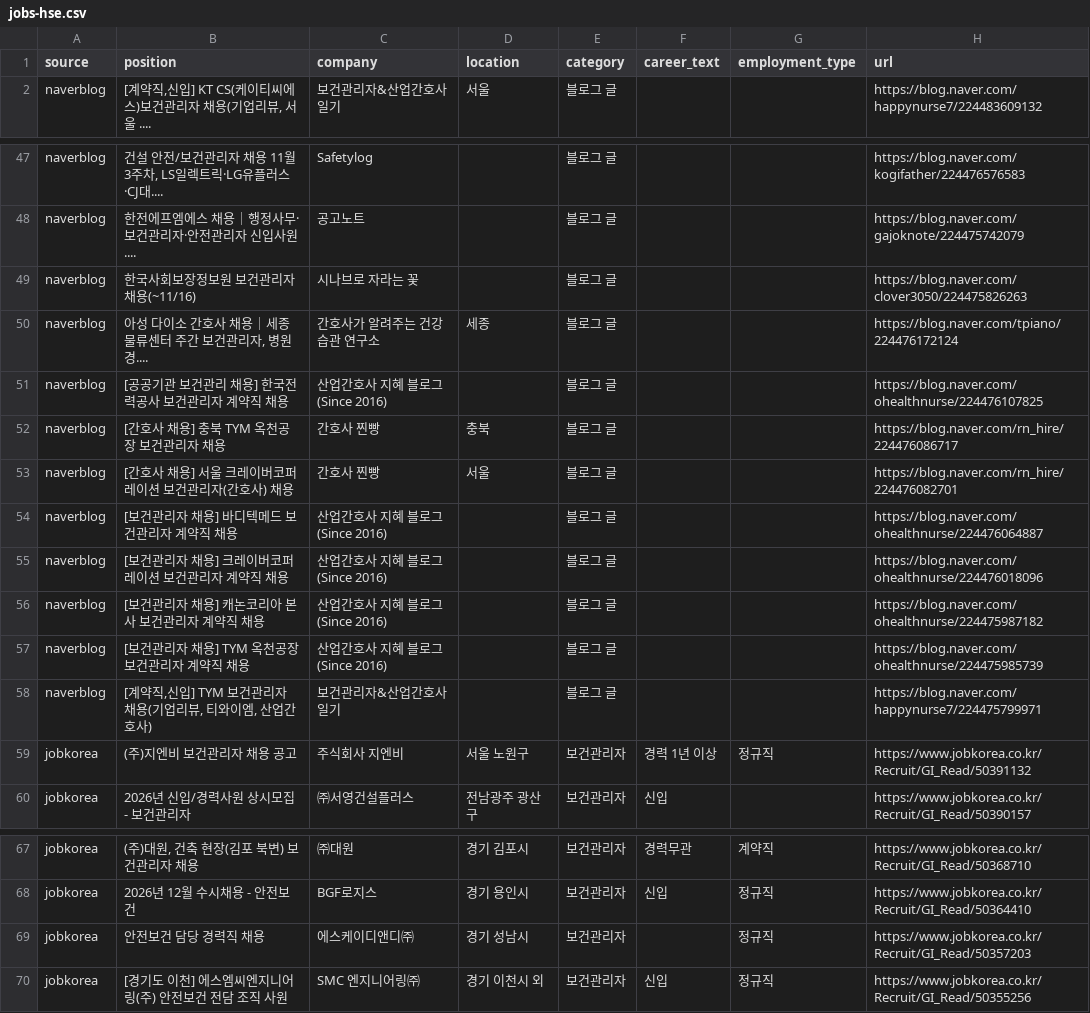
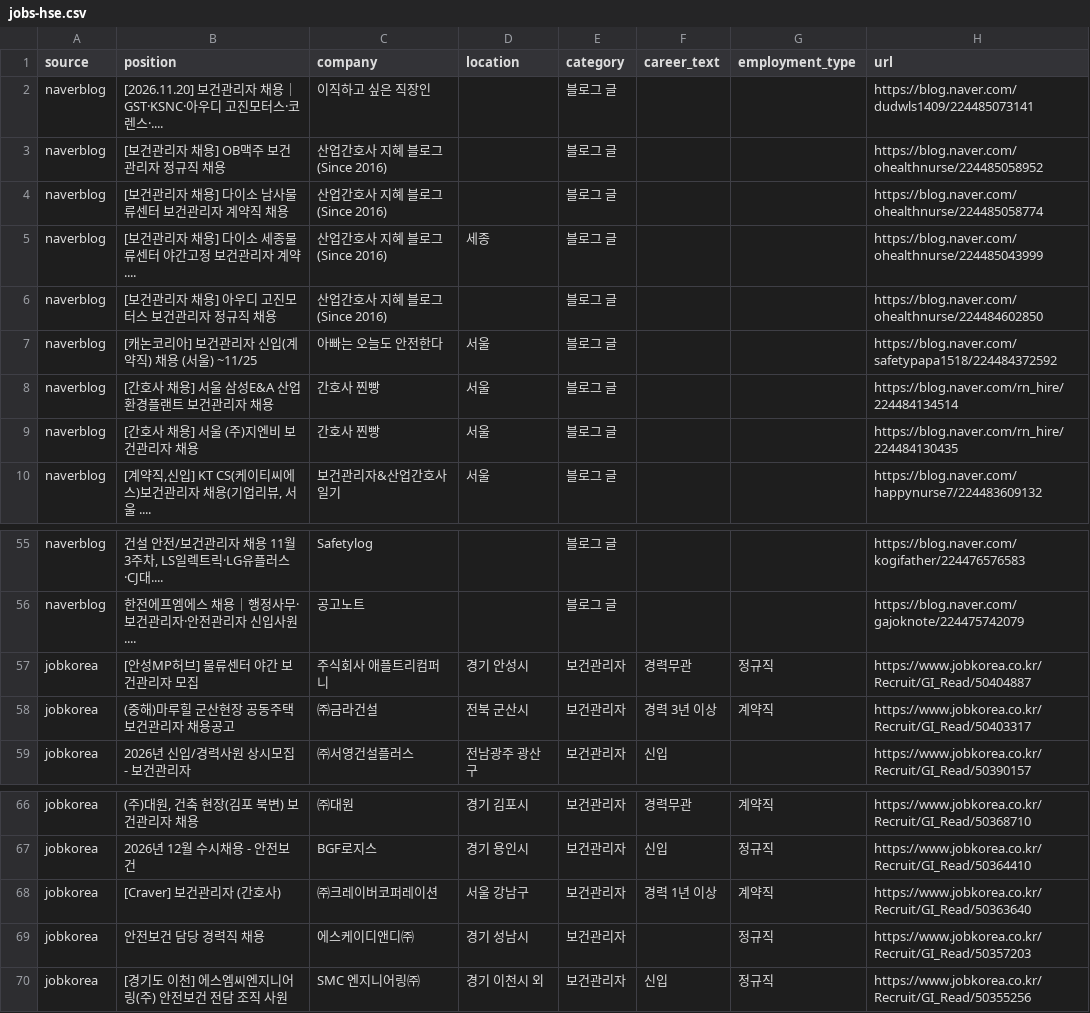
Before and after one commit to JDDongSiu/wanted-jobs, a CSV file: jobs-hse.csv, drawn as a sheet; only a part is shown, gaps mark what is left out; the diff covers the shown part only.

Commit message:
chore: update job data (local)

```diff
--- a/jobs-hse.csv
+++ b/jobs-hse.csv
@@ -1,2 +1,10 @@
 source,position,company,location,category,career_text,employment_type,url
+naverblog,[2026.11.20] 보건관리자 채용｜GST·KSNC·아우디  고진모터스·코렌스·....,이직하고 싶은 직장인,,블로그 글,,,https://blog.naver.com/dudwls1409/224485073141
+naverblog,[보건관리자 채용] OB맥주 보건관리자 정규직 채용,산업간호사 지혜 블로그(Since 2016),,블로그 글,,,https://blog.naver.com/ohealthnurse/224485058952
+naverblog,[보건관리자 채용] 다이소 남사물류센터 보건관리자 계약직 채용,산업간호사 지혜 블로그(Since 2016),,블로그 글,,,https://blog.naver.com/ohealthnurse/224485058774
+naverblog,[보건관리자 채용] 다이소 세종물류센터 야간고정 보건관리자 계약....,산업간호사 지혜 블로그(Since 2016),세종,블로그 글,,,https://blog.naver.com/ohealthnurse/224485043999
+naverblog,[보건관리자 채용] 아우디 고진모터스 보건관리자 정규직 채용,산업간호사 지혜 블로그(Since 2016),,블로그 글,,,https://blog.naver.com/ohealthnurse/224484602850
+naverblog,[캐논코리아] 보건관리자 신입(계약직) 채용 (서울) ~11/25,아빠는 오늘도 안전한다,서울,블로그 글,,,https://blog.naver.com/safetypapa1518/224484372592
+naverblog,[간호사 채용] 서울 삼성E&A 산업환경플랜트 보건관리자 채용,간호사 찐빵,서울,블로그 글,,,https://blog.naver.com/rn_hire/224484134514
+naverblog,[간호사 채용] 서울 (주)지엔비 보건관리자 채용,간호사 찐빵,서울,블로그 글,,,https://blog.naver.com/rn_hire/224484130435
 naverblog,"[계약직,신입] KT CS(케이티씨에스)보건관리자 채용(기업리뷰, 서울 ....",보건관리자&산업간호사 일기,서울,블로그 글,,,https://blog.naver.com/happynurse7/224483609132
@@ -48,13 +56,4 @@ naverblog,"건설 안전/보건관리자 채용 11월 3주차, LS일렉트릭·L
 naverblog,한전에프엠에스 채용｜행정사무·보건관리자·안전관리자 신입사원....,공고노트,,블로그 글,,,https://blog.naver.com/gajoknote/224475742079
-naverblog,한국사회보장정보원 보건관리자 채용(~11/16),시나브로 자라는 꽃,,블로그 글,,,https://blog.naver.com/clover3050/224475826263
-naverblog,"아성 다이소 간호사 채용｜세종 물류센터 주간 보건관리자, 병원 경....",간호사가 알려주는 건강습관 연구소,세종,블로그 글,,,https://blog.naver.com/tpiano/224476172124
-naverblog,[공공기관 보건관리 채용] 한국전력공사 보건관리자 계약직 채용,산업간호사 지혜 블로그(Since 2016),,블로그 글,,,https://blog.naver.com/ohealthnurse/224476107825
-naverblog,[간호사 채용] 충북 TYM 옥천공장 보건관리자 채용,간호사 찐빵,충북,블로그 글,,,https://blog.naver.com/rn_hire/224476086717
-naverblog,[간호사 채용] 서울 크레이버코퍼레이션 보건관리자(간호사) 채용,간호사 찐빵,서울,블로그 글,,,https://blog.naver.com/rn_hire/224476082701
-naverblog,[보건관리자 채용] 바디텍메드 보건관리자 계약직 채용,산업간호사 지혜 블로그(Since 2016),,블로그 글,,,https://blog.naver.com/ohealthnurse/224476064887
-naverblog,[보건관리자 채용] 크레이버코퍼레이션 보건관리자 계약직 채용,산업간호사 지혜 블로그(Since 2016),,블로그 글,,,https://blog.naver.com/ohealthnurse/224476018096
-naverblog,[보건관리자 채용] 캐논코리아 본사 보건관리자 계약직 채용,산업간호사 지혜 블로그(Since 2016),,블로그 글,,,https://blog.naver.com/ohealthnurse/224475987182
-naverblog,[보건관리자 채용] TYM 옥천공장 보건관리자 계약직 채용,산업간호사 지혜 블로그(Since 2016),,블로그 글,,,https://blog.naver.com/ohealthnurse/224475985739
-naverblog,"[계약직,신입] TYM 보건관리자 채용(기업리뷰, 티와이엠, 산업간호사)",보건관리자&산업간호사 일기,,블로그 글,,,https://blog.naver.com/happynurse7/224475799971
-jobkorea,(주)지엔비 보건관리자 채용 공고,주식회사 지엔비,서울 노원구,보건관리자,경력 1년 이상,정규직,https://www.jobkorea.co.kr/Recruit/GI_Read/50391132
+jobkorea,[안성MP허브] 물류센터 야간 보건관리자 모집,주식회사 애플트리컴퍼니,경기 안성시,보건관리자,경력무관,정규직,https://www.jobkorea.co.kr/Recruit/GI_Read/50404887
+jobkorea,(중해)마루힐 군산현장 공동주택 보건관리자 채용공고,㈜금라건설,전북 군산시,보건관리자,경력 3년 이상,계약직,https://www.jobkorea.co.kr/Recruit/GI_Read/50403317
 jobkorea,2026년 신입/경력사원 상시모집 - 보건관리자,㈜서영건설플러스,전남광주 광산구,보건관리자,신입,,https://www.jobkorea.co.kr/Recruit/GI_Read/50390157
@@ -68,2 +67,3 @@ jobkorea,"(주)대원, 건축 현장(김포 북변) 보건관리자 채용",㈜
 jobkorea,2026년 12월 수시채용 - 안전보건,BGF로지스,경기 용인시,보건관리자,신입,정규직,https://www.jobkorea.co.kr/Recruit/GI_Read/50364410
+jobkorea,[Craver] 보건관리자 (간호사),㈜크레이버코퍼레이션,서울 강남구,보건관리자,경력 1년 이상,계약직,https://www.jobkorea.co.kr/Recruit/GI_Read/50363640
 jobkorea,안전보건 담당 경력직 채용,에스케이디앤디㈜,경기 성남시,보건관리자,,정규직,https://www.jobkorea.co.kr/Recruit/GI_Read/50357203
```
Also changed, not shown: 1 added row, 5 removed rows and 1 moved row elsewhere in this file, jobs.csv, 2 other files.
